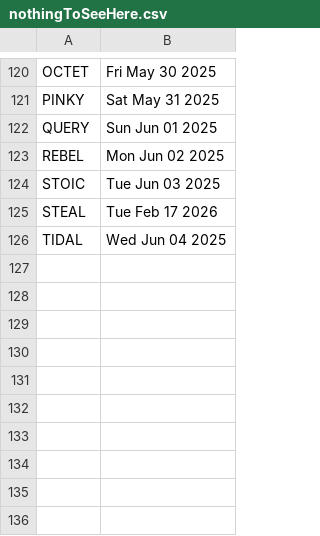
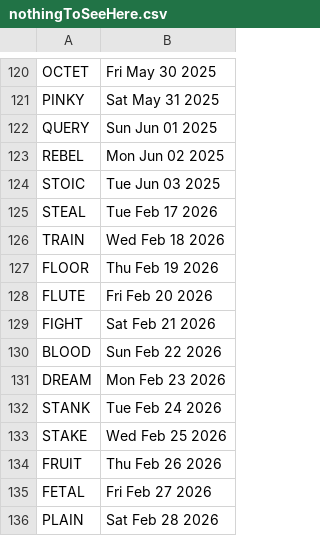
Before and after one commit to TheoPNG/4E-Wordle, a CSV file: nothingToSeeHere.csv, drawn as a sheet; only a part is shown, gaps mark what is left out.

Commit message:
Update nothingToSeeHere.csv

```diff
--- a/nothingToSeeHere.csv
+++ b/nothingToSeeHere.csv
@@ -125,2 +125,12 @@ STOIC,Tue Jun 03 2025
 STEAL,Tue Feb 17 2026
-TIDAL,Wed Jun 04 2025
+TRAIN,Wed Feb 18 2026
+FLOOR,Thu Feb 19 2026
+FLUTE,Fri Feb 20 2026
+FIGHT,Sat Feb 21 2026
+BLOOD,Sun Feb 22 2026
+DREAM,Mon Feb 23 2026
+STANK,Tue Feb 24 2026
+STAKE,Wed Feb 25 2026
+FRUIT,Thu Feb 26 2026
+FETAL,Fri Feb 27 2026
+PLAIN,Sat Feb 28 2026
```
